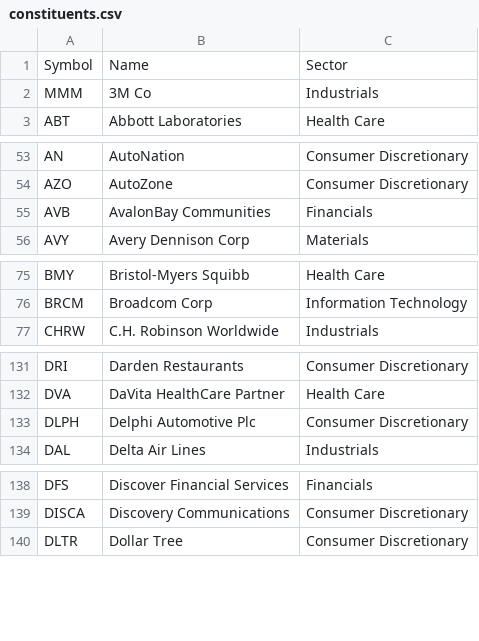
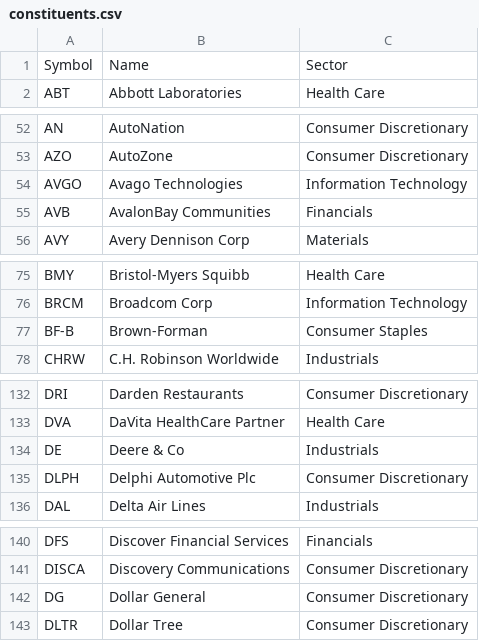
Before and after one commit to lexman/s-and-p-500-companies, a CSV file: data/constituents.csv, drawn as a sheet; only a part is shown, gaps mark what is left out; removed rows and columns are numbered as before the commit, all else as after; the diff covers the shown part only; the diff names each change by its address in the sheet, - before the commit and + after, or states it on an @@ line.

```diff
--- a/data/constituents.csv
+++ b/data/constituents.csv
-row 2: MMM | 3M Co | Industrials
+row 54: AVGO | Avago Technologies | Information Technology
+row 77: BF-B | Brown-Forman | Consumer Staples
+row 134: DE | Deere & Co | Industrials
+row 142: DG | Dollar General | Consumer Discretionary
```
Also changed, not shown: 3 added rows elsewhere in this file, data/constituents-financials.csv.
